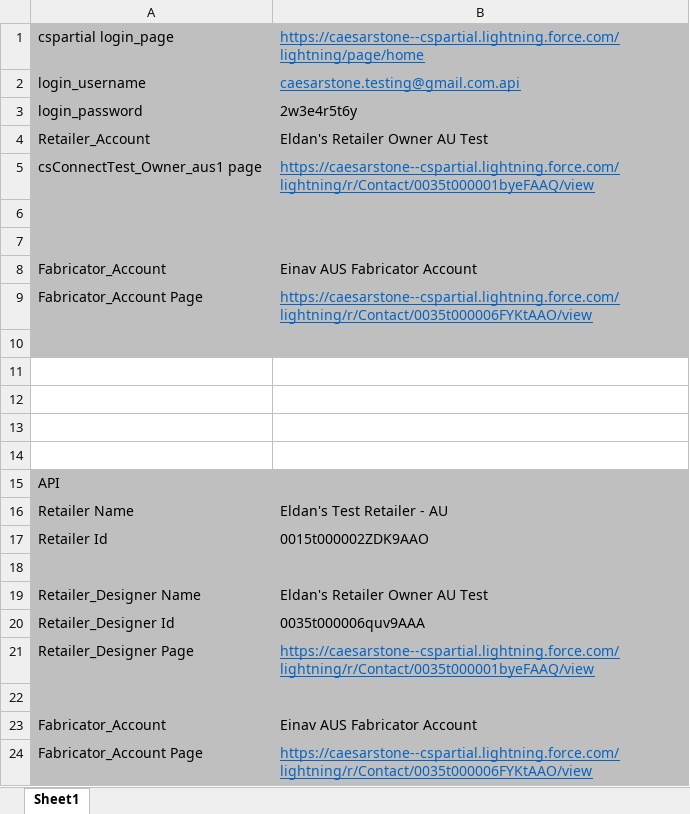
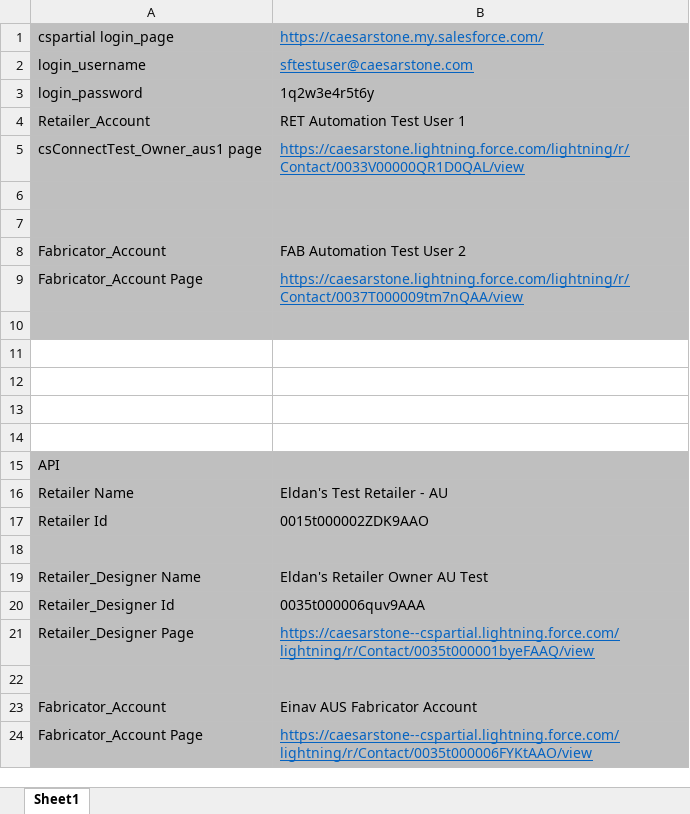
Before and after one commit to BarakCohavi/CaesarStone-Prod, an Excel workbook: Input Files/Input.xlsx, sheet Sheet1, drawn as a sheet; values as stored, in another font and other column widths than the file's, no borders; the diff names each change by its address in the sheet, - before the commit and + after, or states it on an @@ line.

```diff
--- a/Input Files/Input.xlsx (sheet Sheet1)
+++ b/Input Files/Input.xlsx (sheet Sheet1)
-B1: https://caesarstone--cspartial.lightning.force.com/lightning/page/home
+B1: https://caesarstone.my.salesforce.com/
-B2: caesarstone.testing@gmail.com.api
+B2: sftestuser@caesarstone.com
-B3: 2w3e4r5t6y
+B3: 1q2w3e4r5t6y
-B4: Eldan's Retailer Owner AU Test
+B4: RET Automation Test User 1
-B5: https://caesarstone--cspartial.lightning.force.com/lightning/r/Contact/0035t000001byeFAAQ/view
+B5: https://caesarstone.lightning.force.com/lightning/r/Contact/0033V00000QR1D0QAL/view
-B8: Einav AUS Fabricator Account
+B8: FAB Automation Test User 2
-B9: https://caesarstone--cspartial.lightning.force.com/lightning/r/Contact/0035t000006FYKtAAO/view
+B9: https://caesarstone.lightning.force.com/lightning/r/Contact/0037T000009tm7nQAA/view
```
Also changed, not shown: 9 other files.
